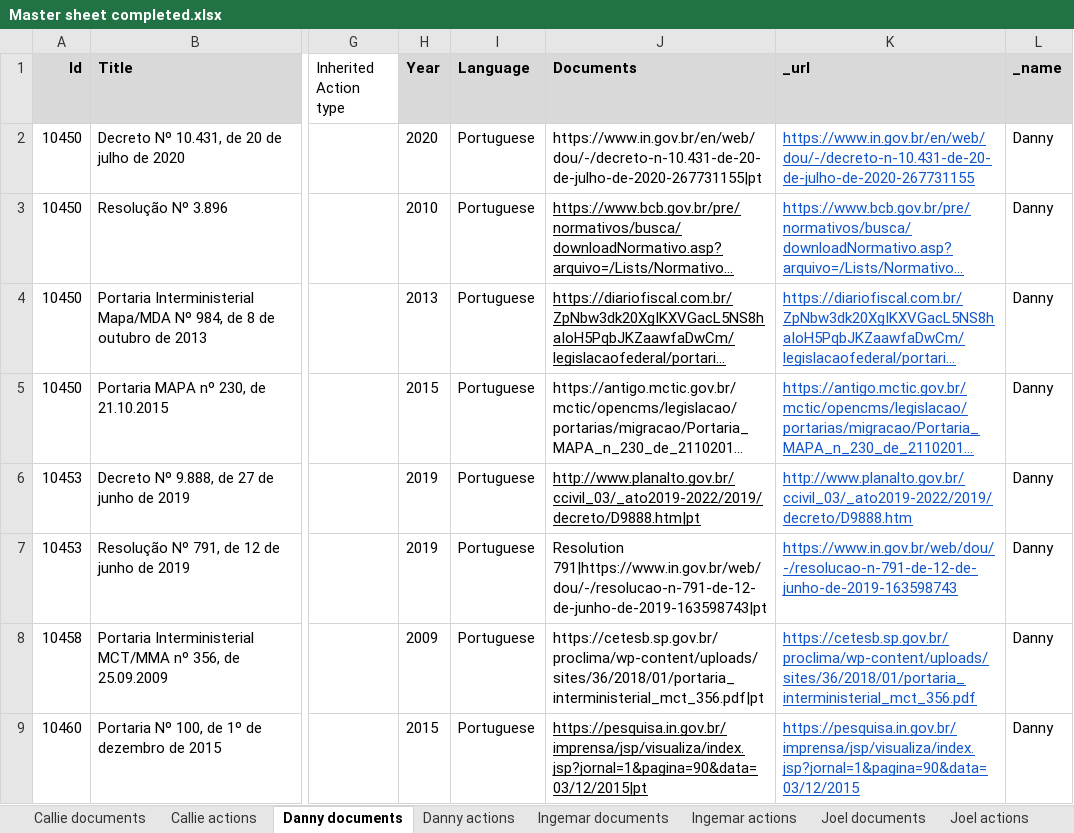
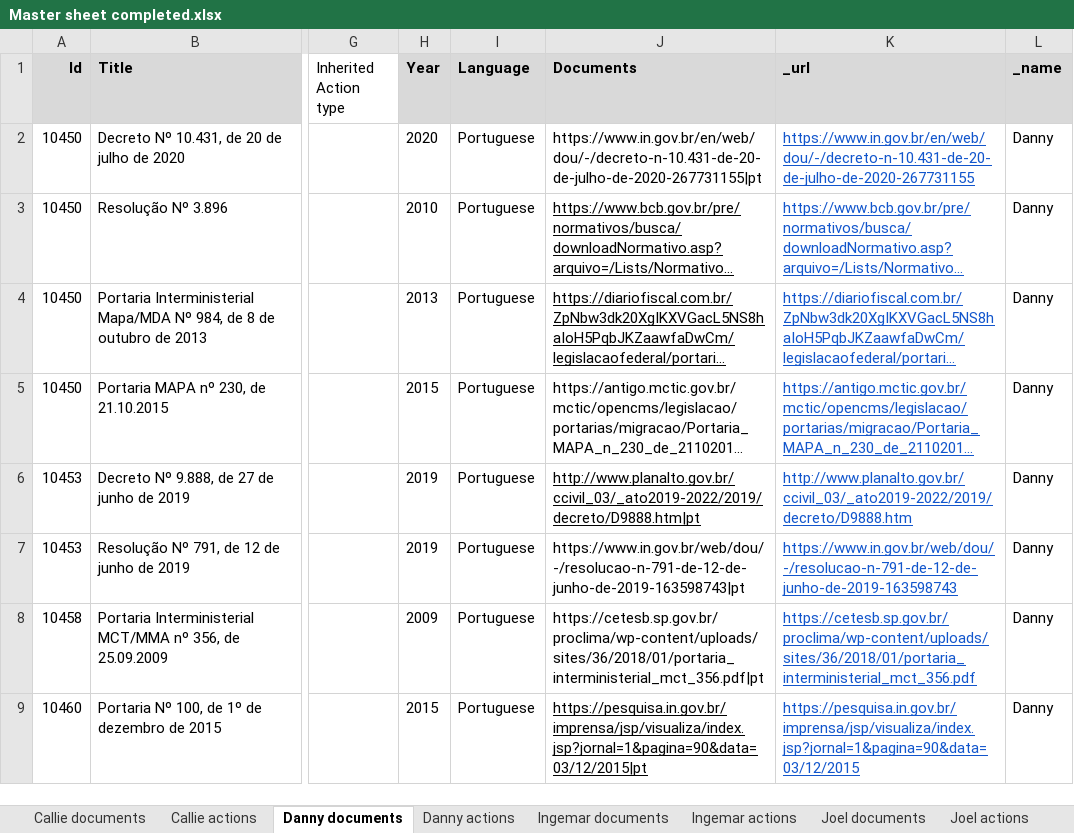
Before and after one commit to climatepolicyradar/navigator, an Excel workbook: loader/data/Master sheet completed.xlsx, sheet Danny documents, drawn as a sheet; only a part is shown, gaps mark what is left out; long unchanged cells end in …; values as stored, in another font and other column widths than the file's, no borders; charts and pictures not drawn; the diff names each change by its address in the sheet, - before the commit and + after, or states it on an @@ line.

```diff
--- a/loader/data/Master sheet completed.xlsx (sheet Danny documents)
+++ b/loader/data/Master sheet completed.xlsx (sheet Danny documents)
-J7 (Documents): Resolution 791|https://www.in.gov.br/web/dou/-/resolucao-n-791-de-12-de-junho-de-2019-163598743|pt
+J7 (Documents): https://www.in.gov.br/web/dou/-/resolucao-n-791-de-12-de-junho-de-2019-163598743|pt
```
Also changed, not shown: sheet Michal documents, sheet Stef documents, sheet Callie documents, sheet Kalyan documents, sheet Joel documents, sheet Paula documents, hidden cells, 1 other file.
